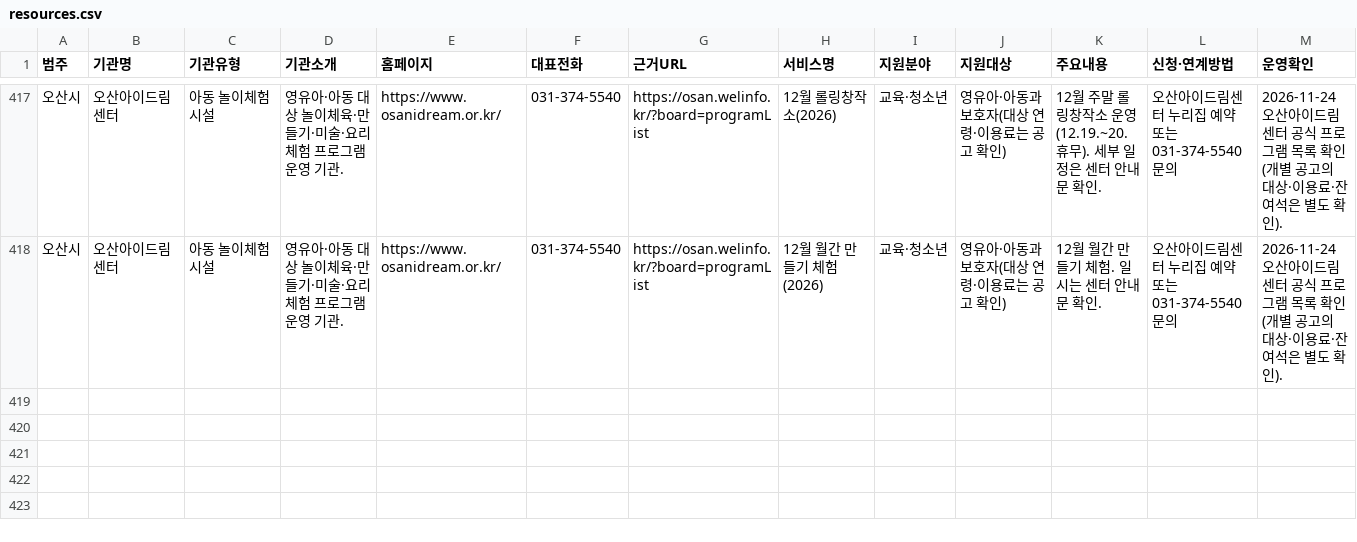
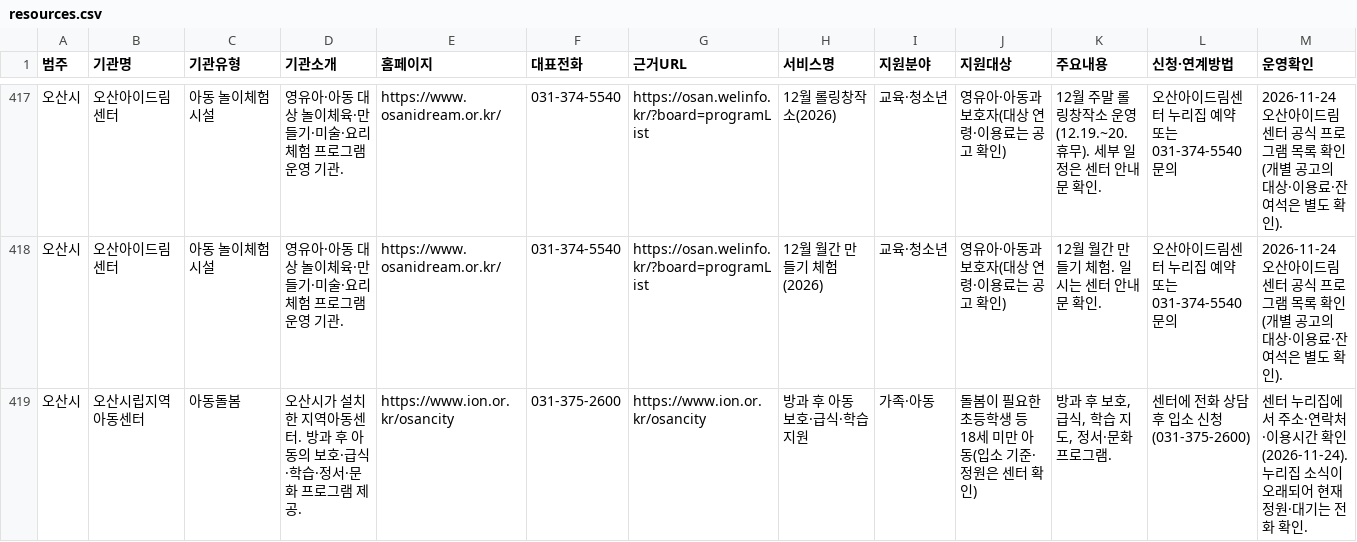
Before and after one commit to daily-jh/osansegyo-welfare-resources, a CSV file: data/resources.csv, drawn as a sheet; only a part is shown, gaps mark what is left out; rows hold the shown columns only; the diff names each change by its address in the sheet, - before the commit and + after, or states it on an @@ line.

```diff
--- a/data/resources.csv
+++ b/data/resources.csv
+row 419: 오산시 | 오산시립지역아동센터 | 아동돌봄 | 오산시가 설치한 지역아동센터. 방과 후 아동의 보호·급식·학습·정서·문화 프로그램 제공. | https://www.ion.or.kr/osancity | 031-375-2600 | https://www.ion.or.kr/osancity | 방과 후 아동 보호·급식·학습 지원 | 가족·아동 | 돌봄이 필요한 초등학생 등 18세 미만 아동(입소 기준·정원은 센터 확인) | 방과 후 보호, 급식, 학습 지도, 정서·문화 프로그램. | 센터에 전화 상담 후 입소 신청(031-375-2600) | 센터 누리집에서 주소·연락처·이용시간 확인(2026-11-24). 누리집 소식이 오래되어 현재 정원·대기는 전화 확인.
```
Also changed, not shown: data/organizations.csv, data/services.csv, 10 other files.
